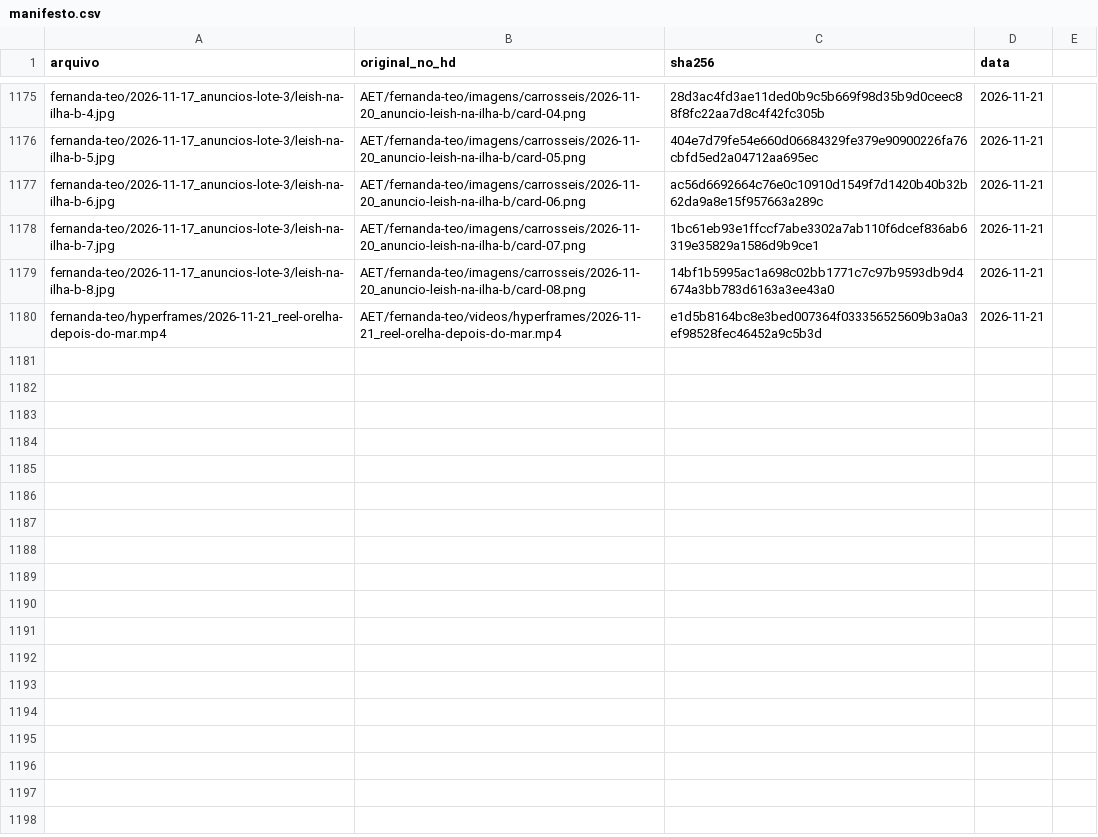
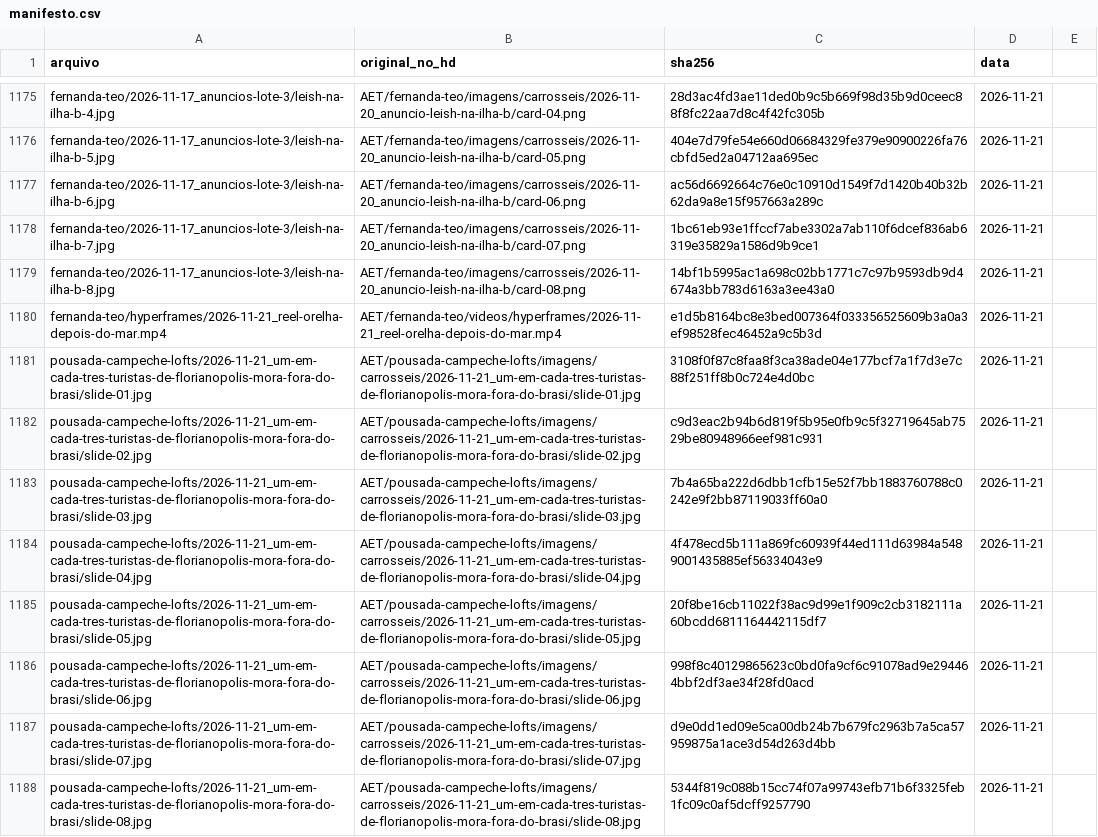
Before and after one commit to techaet/carrosseis-publico, a CSV file: manifesto.csv, drawn as a sheet; only a part is shown, gaps mark what is left out; the diff names each change by its address in the sheet, - before the commit and + after, or states it on an @@ line.

Commit message:
carrossel pousada-campeche-lofts/2026-11-21_um-em-cada-tres-turistas-de-florianopolis-mora-fora-do-brasi

```diff
--- a/manifesto.csv
+++ b/manifesto.csv
+row 1181: pousada-campeche-lofts/2026-11-21_um-em-cada-tres-turistas-de-florianopolis-mora-fora-do-brasi/slide-01.jpg | AET/pousada-campeche-lofts/imagens/carrosseis/2026-11-21_um-em-cada-tres-turistas-de-florianopolis-mora-fora-do-brasi/slide-01.jpg | 3108f0f87c8faa8f3ca38ade04e177bcf7a1f7d3e7c88f251ff8b0c724e4d0bc | 2026-11-21
+row 1182: pousada-campeche-lofts/2026-11-21_um-em-cada-tres-turistas-de-florianopolis-mora-fora-do-brasi/slide-02.jpg | AET/pousada-campeche-lofts/imagens/carrosseis/2026-11-21_um-em-cada-tres-turistas-de-florianopolis-mora-fora-do-brasi/slide-02.jpg | c9d3eac2b94b6d819f5b95e0fb9c5f32719645ab7529be80948966eef981c931 | 2026-11-21
+row 1183: pousada-campeche-lofts/2026-11-21_um-em-cada-tres-turistas-de-florianopolis-mora-fora-do-brasi/slide-03.jpg | AET/pousada-campeche-lofts/imagens/carrosseis/2026-11-21_um-em-cada-tres-turistas-de-florianopolis-mora-fora-do-brasi/slide-03.jpg | 7b4a65ba222d6dbb1cfb15e52f7bb1883760788c0242e9f2bb87119033ff60a0 | 2026-11-21
+row 1184: pousada-campeche-lofts/2026-11-21_um-em-cada-tres-turistas-de-florianopolis-mora-fora-do-brasi/slide-04.jpg | AET/pousada-campeche-lofts/imagens/carrosseis/2026-11-21_um-em-cada-tres-turistas-de-florianopolis-mora-fora-do-brasi/slide-04.jpg | 4f478ecd5b111a869fc60939f44ed111d63984a5489001435885ef56334043e9 | 2026-11-21
+row 1185: pousada-campeche-lofts/2026-11-21_um-em-cada-tres-turistas-de-florianopolis-mora-fora-do-brasi/slide-05.jpg | AET/pousada-campeche-lofts/imagens/carrosseis/2026-11-21_um-em-cada-tres-turistas-de-florianopolis-mora-fora-do-brasi/slide-05.jpg | 20f8be16cb11022f38ac9d99e1f909c2cb3182111a60bcdd6811164442115df7 | 2026-11-21
+row 1186: pousada-campeche-lofts/2026-11-21_um-em-cada-tres-turistas-de-florianopolis-mora-fora-do-brasi/slide-06.jpg | AET/pousada-campeche-lofts/imagens/carrosseis/2026-11-21_um-em-cada-tres-turistas-de-florianopolis-mora-fora-do-brasi/slide-06.jpg | 998f8c40129865623c0bd0fa9cf6c91078ad9e294464bbf2df3ae34f28fd0acd | 2026-11-21
+row 1187: pousada-campeche-lofts/2026-11-21_um-em-cada-tres-turistas-de-florianopolis-mora-fora-do-brasi/slide-07.jpg | AET/pousada-campeche-lofts/imagens/carrosseis/2026-11-21_um-em-cada-tres-turistas-de-florianopolis-mora-fora-do-brasi/slide-07.jpg | d9e0dd1ed09e5ca00db24b7b679fc2963b7a5ca57959875a1ace3d54d263d4bb | 2026-11-21
+row 1188: pousada-campeche-lofts/2026-11-21_um-em-cada-tres-turistas-de-florianopolis-mora-fora-do-brasi/slide-08.jpg | AET/pousada-campeche-lofts/imagens/carrosseis/2026-11-21_um-em-cada-tres-turistas-de-florianopolis-mora-fora-do-brasi/slide-08.jpg | 5344f819c088b15cc74f07a99743efb71b6f3325feb1fc09c0af5dcff9257790 | 2026-11-21
```
Also changed, not shown: 8 other files.
